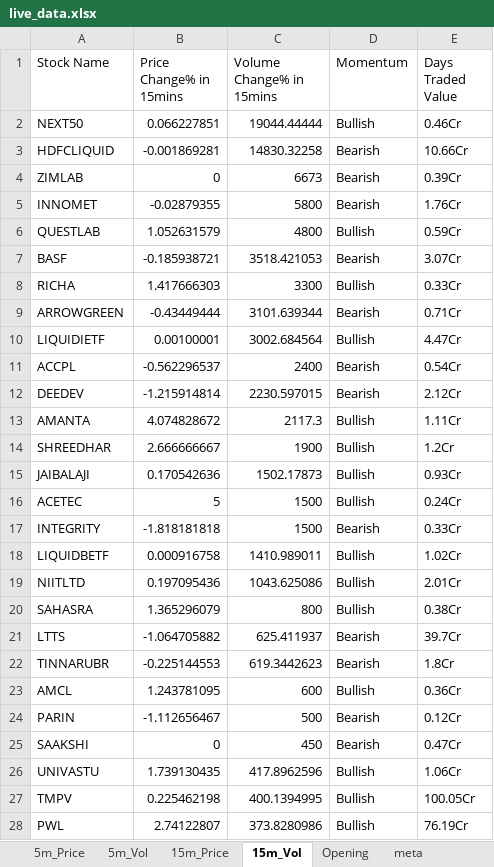
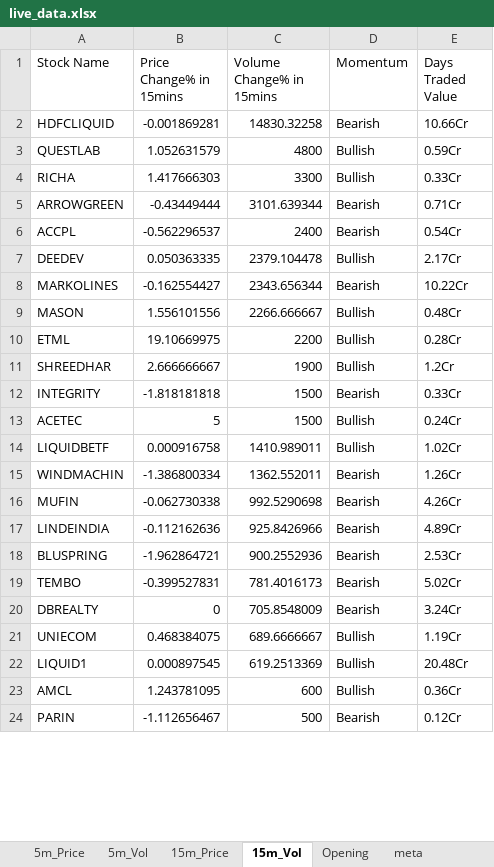
Before and after one commit to srbsharma92/priceAction2, an Excel workbook: data/live_data.xlsx, sheet 15m_Vol, drawn as a sheet; only a part is shown; values as stored, in another font and other column widths than the file's, no borders; removed rows and columns are numbered as before the commit, all else as after; the diff covers the shown part only; the diff names each change by its address in the sheet, - before the commit and + after, or states it on an @@ line.

```diff
--- a/data/live_data.xlsx (sheet 15m_Vol)
+++ b/data/live_data.xlsx (sheet 15m_Vol)
-row 2: NEXT50 | 0.066227851 | 19044.44444 | Bullish | 0.46Cr
-row 4: ZIMLAB | 0 | 6673 | Bearish | 0.39Cr
-row 5: INNOMET | -0.02879355 | 5800 | Bearish | 1.76Cr
-row 7: BASF | -0.185938721 | 3518.421053 | Bearish | 3.07Cr
-row 10: LIQUIDIETF | 0.00100001 | 3002.684564 | Bullish | 4.47Cr
-B7 (Price Change% in 15mins): -1.215914814
+B7 (Price Change% in 15mins): 0.050363335
-C7 (Volume Change% in 15mins): 2230.597015
+C7 (Volume Change% in 15mins): 2379.104478
-D7 (Momentum): Bearish
+D7 (Momentum): Bullish
-E7 (Days Traded Value): 2.12Cr
+E7 (Days Traded Value): 2.17Cr
-row 13: AMANTA | 4.074828672 | 2117.3 | Bullish | 1.11Cr
+row 8: MARKOLINES | -0.162554427 | 2343.656344 | Bearish | 10.22Cr
+row 9: MASON | 1.556101556 | 2266.666667 | Bullish | 0.48Cr
+row 10: ETML | 19.10669975 | 2200 | Bullish | 0.28Cr
-row 15: JAIBALAJI | 0.170542636 | 1502.17873 | Bullish | 0.93Cr
@@ row 17 moved to row 12: INTEGRITY @@
-row 19: NIITLTD | 0.197095436 | 1043.625086 | Bullish | 2.01Cr
-row 20: SAHASRA | 1.365296079 | 800 | Bullish | 0.38Cr
-row 21: LTTS | -1.064705882 | 625.411937 | Bearish | 39.7Cr
-row 22: TINNARUBR | -0.225144553 | 619.3442623 | Bearish | 1.8Cr
+row 15: WINDMACHIN | -1.386800334 | 1362.552011 | Bearish | 1.26Cr
+row 16: MUFIN | -0.062730338 | 992.5290698 | Bearish | 4.26Cr
+row 17: LINDEINDIA | -0.112162636 | 925.8426966 | Bearish | 4.89Cr
+row 18: BLUSPRING | -1.962864721 | 900.2552936 | Bearish | 2.53Cr
+row 19: TEMBO | -0.399527831 | 781.4016173 | Bearish | 5.02Cr
+row 20: DBREALTY | 0 | 705.8548009 | Bearish | 3.24Cr
+row 21: UNIECOM | 0.468384075 | 689.6666667 | Bullish | 1.19Cr
+row 22: LIQUID1 | 0.000897545 | 619.2513369 | Bullish | 20.48Cr
-row 25: SAAKSHI | 0 | 450 | Bearish | 0.47Cr
-row 26: UNIVASTU | 1.739130435 | 417.8962596 | Bullish | 1.06Cr
-row 27: TMPV | 0.225462198 | 400.1394995 | Bullish | 100.05Cr
-row 28: PWL | 2.74122807 | 373.8280986 | Bullish | 76.19Cr
```
Also changed, not shown: 5 added rows and 9 removed rows elsewhere in this sheet, sheet 5m_Vol, sheet 15m_Price, sheet 5m_Price, sheet Opening, sheet meta.
